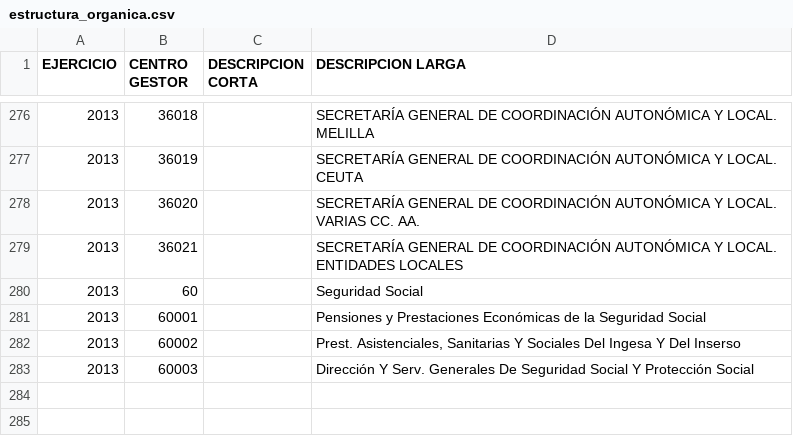
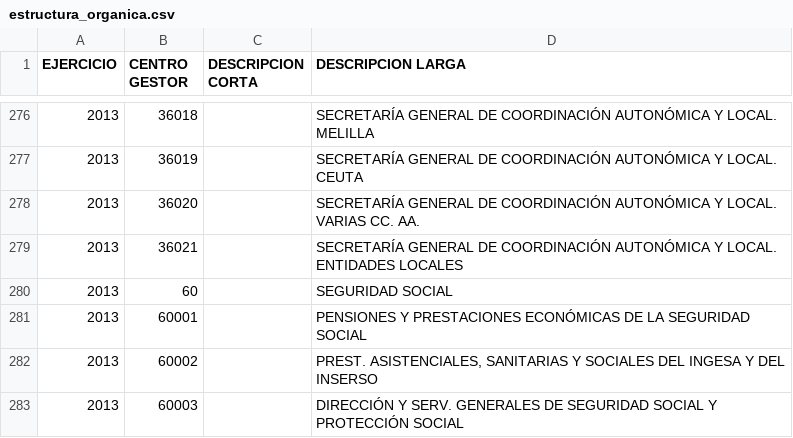
Before and after one commit to civio/scraper-pge, a CSV file: output/2013/estructura_organica.csv, drawn as a sheet; only a part is shown, gaps mark what is left out.

Commit message:
Remove hardcoded Social Security departments, use real budget data

```diff
--- a/output/2013/estructura_organica.csv
+++ b/output/2013/estructura_organica.csv
@@ -279,5 +279,5 @@ EJERCICIO;CENTRO GESTOR;DESCRIPCION CORTA;DESCRIPCION LARGA
 2013;36021;;SECRETARÍA GENERAL DE COORDINACIÓN AUTONÓMICA Y LOCAL. ENTIDADES LOCALES
-2013;60;;Seguridad Social
-2013;60001;;Pensiones y Prestaciones Económicas de la Seguridad Social
-2013;60002;;Prest. Asistenciales, Sanitarias Y Sociales Del Ingesa Y Del Inserso
-2013;60003;;Dirección Y Serv. Generales De Seguridad Social Y Protección Social
+2013;60;;SEGURIDAD SOCIAL
+2013;60001;;PENSIONES Y PRESTACIONES ECONÓMICAS DE LA SEGURIDAD SOCIAL
+2013;60002;;PREST.  ASISTENCIALES, SANITARIAS Y SOCIALES DEL INGESA Y DEL INSERSO
+2013;60003;;DIRECCIÓN Y SERV. GENERALES DE SEGURIDAD SOCIAL Y PROTECCIÓN SOCIAL
```
Also changed, not shown: 2 other files.
